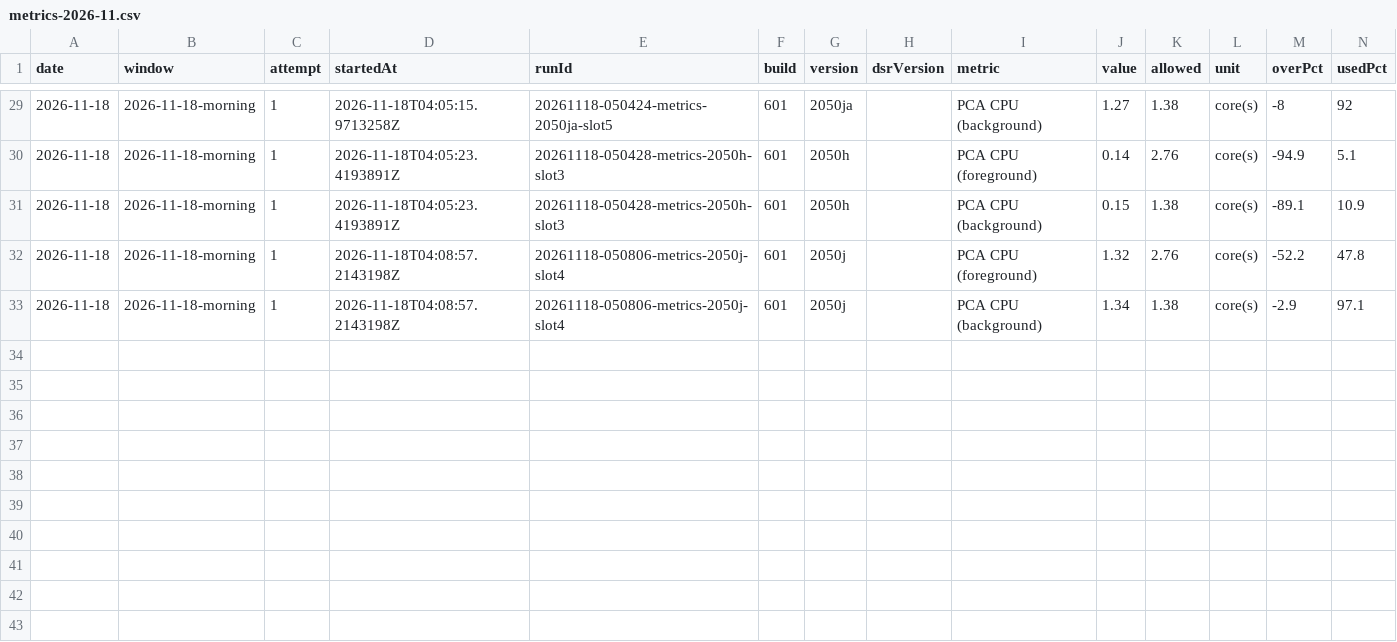
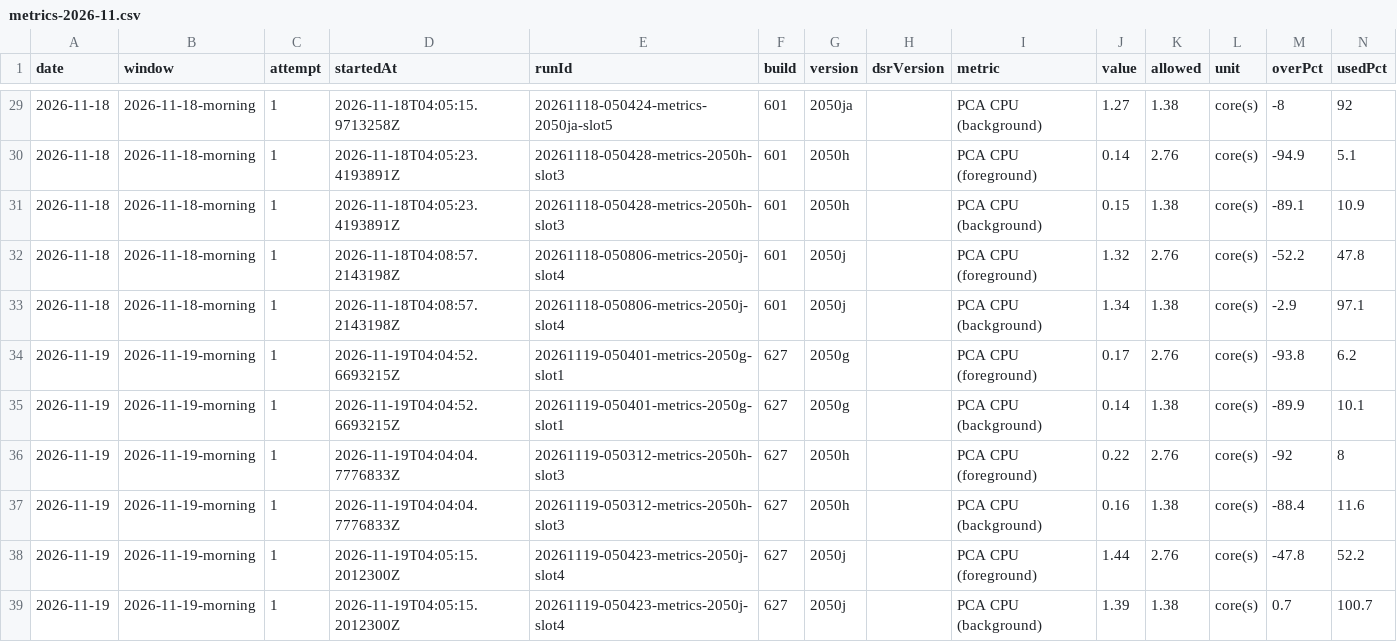
Before and after one commit to FastCorporatoin/report, a CSV file: kpi/metrics-2026-11.csv, drawn as a sheet; only a part is shown, gaps mark what is left out; the diff names each change by its address in the sheet, - before the commit and + after, or states it on an @@ line.

Commit message:
AQA KPI 2026-11-19-morning

```diff
--- a/kpi/metrics-2026-11.csv
+++ b/kpi/metrics-2026-11.csv
+row 34: 2026-11-19 | 2026-11-19-morning | 1 | 2026-11-19T04:04:52.6693215Z | 20261119-050401-metrics-2050g-slot1 | 627 | 2050g |  | PCA CPU (foreground) | 0.17 | 2.76 | core(s) | -93.8 | 6.2
+row 35: 2026-11-19 | 2026-11-19-morning | 1 | 2026-11-19T04:04:52.6693215Z | 20261119-050401-metrics-2050g-slot1 | 627 | 2050g |  | PCA CPU (background) | 0.14 | 1.38 | core(s) | -89.9 | 10.1
+row 36: 2026-11-19 | 2026-11-19-morning | 1 | 2026-11-19T04:04:04.7776833Z | 20261119-050312-metrics-2050h-slot3 | 627 | 2050h |  | PCA CPU (foreground) | 0.22 | 2.76 | core(s) | -92 | 8
+row 37: 2026-11-19 | 2026-11-19-morning | 1 | 2026-11-19T04:04:04.7776833Z | 20261119-050312-metrics-2050h-slot3 | 627 | 2050h |  | PCA CPU (background) | 0.16 | 1.38 | core(s) | -88.4 | 11.6
+row 38: 2026-11-19 | 2026-11-19-morning | 1 | 2026-11-19T04:05:15.2012300Z | 20261119-050423-metrics-2050j-slot4 | 627 | 2050j |  | PCA CPU (foreground) | 1.44 | 2.76 | core(s) | -47.8 | 52.2
+row 39: 2026-11-19 | 2026-11-19-morning | 1 | 2026-11-19T04:05:15.2012300Z | 20261119-050423-metrics-2050j-slot4 | 627 | 2050j |  | PCA CPU (background) | 1.39 | 1.38 | core(s) | 0.7 | 100.7
```
Also changed, not shown: 8 other files.
